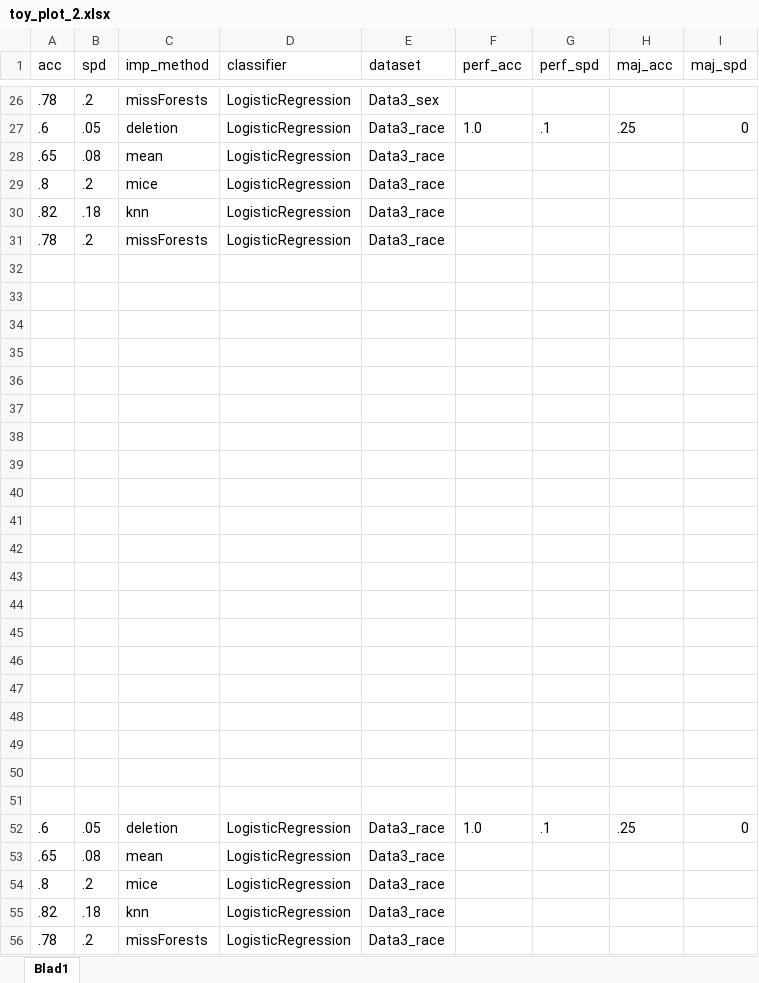
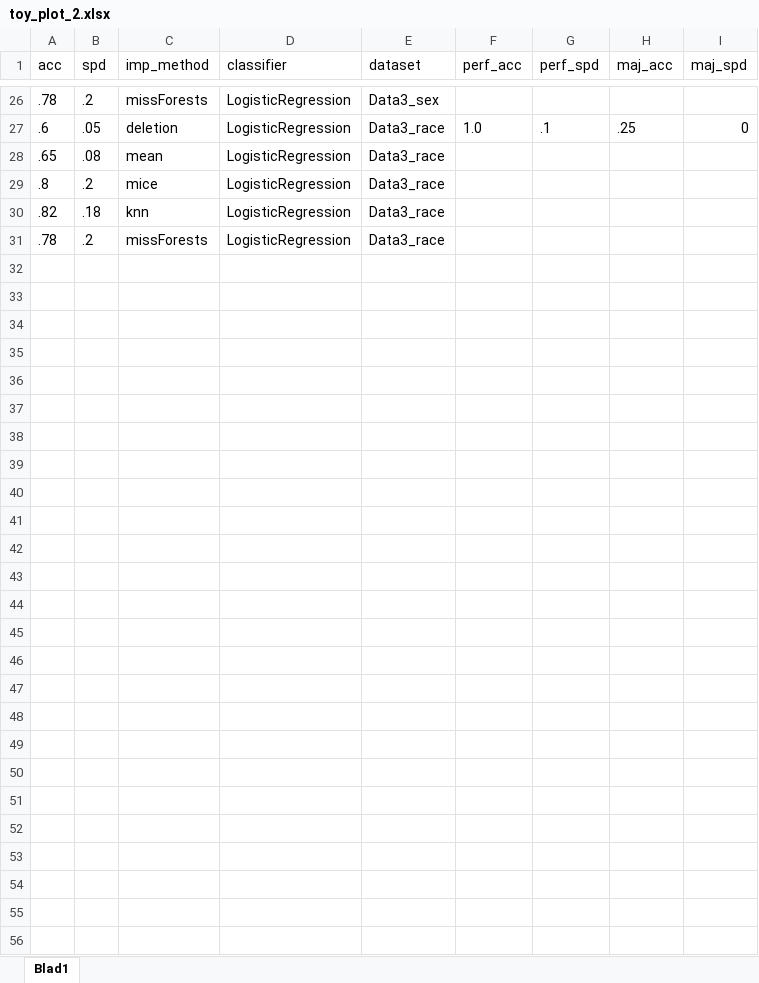
Before and after one commit to pim831/MDDFairness, an Excel workbook: refactored_simulation/datasets/toy/toy_plot_2.xlsx, sheet Blad1, drawn as a sheet; only a part is shown, gaps mark what is left out; values as stored, in another font and other column widths than the file's, no borders; the diff names each change by its address in the sheet, - before the commit and + after, or states it on an @@ line.

```diff
--- a/refactored_simulation/datasets/toy/toy_plot_2.xlsx (sheet Blad1)
+++ b/refactored_simulation/datasets/toy/toy_plot_2.xlsx (sheet Blad1)
-row 32: (empty)
-row 33: (empty)
-row 34: (empty)
-row 35: (empty)
-row 36: (empty)
-row 37: (empty)
-row 38: (empty)
-row 39: (empty)
-row 40: (empty)
-row 41: (empty)
-row 42: (empty)
-row 43: (empty)
-row 44: (empty)
-row 45: (empty)
-row 46: (empty)
-row 47: (empty)
-row 48: (empty)
-row 49: (empty)
-row 50: (empty)
-row 51: (empty)
-row 52: .6 | .05 | deletion | LogisticRegression | Data3_race | 1.0 | .1 | .25 | 0
-row 53: .65 | .08 | mean | LogisticRegression | Data3_race
-row 54: .8 | .2 | mice | LogisticRegression | Data3_race
-row 55: .82 | .18 | knn | LogisticRegression | Data3_race
-row 56: .78 | .2 | missForests | LogisticRegression | Data3_race
```
Also changed, not shown: refactored_simulation/datasets/toy/toy_plot_3.xlsx, 2 other files.
